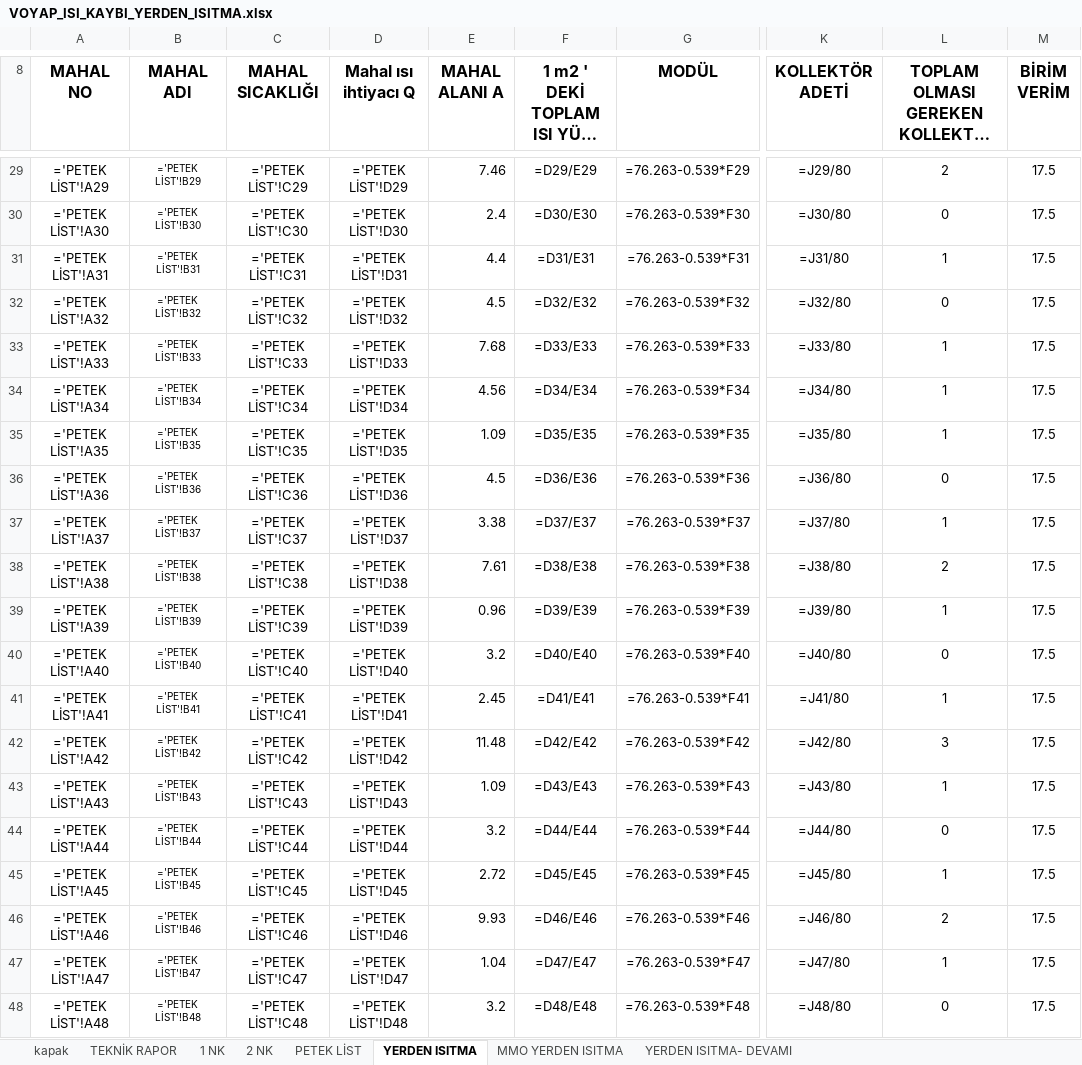
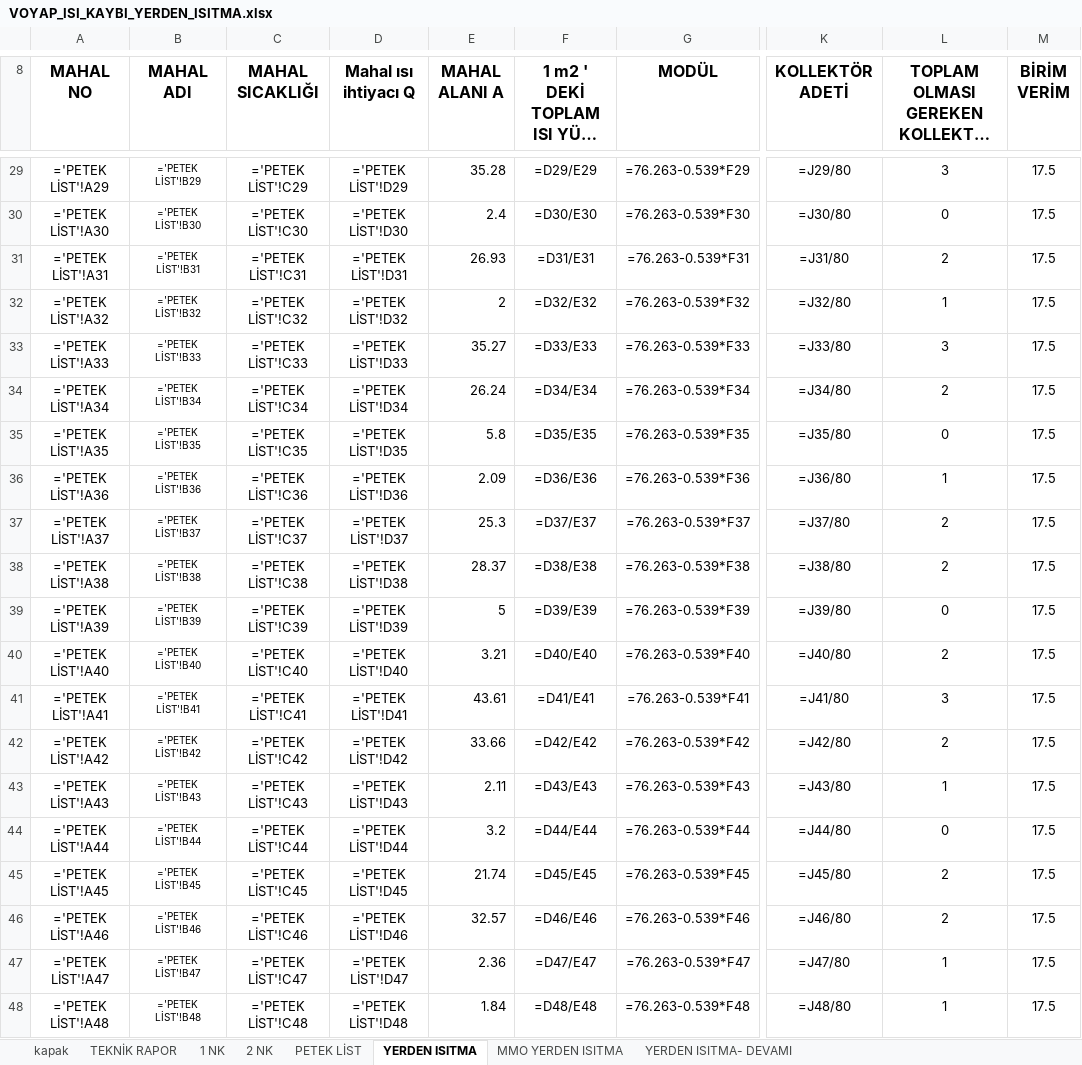
Before and after one commit to icanozkaya/rotas-cizim-motoru, an Excel workbook: proje/voyap_mekanik/VOYAP_ISI_KAYBI_YERDEN_ISITMA.xlsx, sheet YERDEN ISITMA, drawn as a sheet; only a part is shown, gaps mark what is left out; long unchanged cells end in …; values as stored, in another font and other column widths than the file's, no borders; formulas without a stored value are shown as written; conditional formats not drawn; the diff covers the shown part only; the diff names each change by its address in the sheet, - before the commit and + after, or states it on an @@ line.

```diff
--- a/proje/voyap_mekanik/VOYAP_ISI_KAYBI_YERDEN_ISITMA.xlsx (sheet YERDEN ISITMA)
+++ b/proje/voyap_mekanik/VOYAP_ISI_KAYBI_YERDEN_ISITMA.xlsx (sheet YERDEN ISITMA)
-E29 (MAHAL ALANI A): 7.46
+E29 (MAHAL ALANI A): 35.28
-L29: 2
+L29: 3
-E31 (MAHAL ALANI A): 4.4
+E31 (MAHAL ALANI A): 26.93
-L31: 1
+L31: 2
-E32 (MAHAL ALANI A): 4.5
+E32 (MAHAL ALANI A): 2
-L32: 0
+L32: 1
-E33 (MAHAL ALANI A): 7.68
+E33 (MAHAL ALANI A): 35.27
-L33: 1
+L33: 3
-E34 (MAHAL ALANI A): 4.56
+E34 (MAHAL ALANI A): 26.24
-L34: 1
+L34: 2
-E35 (MAHAL ALANI A): 1.09
+E35 (MAHAL ALANI A): 5.8
-L35: 1
+L35: 0
-E36 (MAHAL ALANI A): 4.5
+E36 (MAHAL ALANI A): 2.09
-L36: 0
+L36: 1
-E37 (MAHAL ALANI A): 3.38
+E37 (MAHAL ALANI A): 25.3
-L37: 1
+L37: 2
-E38 (MAHAL ALANI A): 7.61
+E38 (MAHAL ALANI A): 28.37
-E39 (MAHAL ALANI A): 0.96
+E39 (MAHAL ALANI A): 5
-L39: 1
+L39: 0
-E40 (MAHAL ALANI A): 3.2
+E40 (MAHAL ALANI A): 3.21
-L40: 0
+L40: 2
-E41 (MAHAL ALANI A): 2.45
+E41 (MAHAL ALANI A): 43.61
-L41: 1
+L41: 3
-E42 (MAHAL ALANI A): 11.48
+E42 (MAHAL ALANI A): 33.66
-L42: 3
+L42: 2
-E43 (MAHAL ALANI A): 1.09
+E43 (MAHAL ALANI A): 2.11
-E45 (MAHAL ALANI A): 2.72
+E45 (MAHAL ALANI A): 21.74
-L45: 1
+L45: 2
-E46 (MAHAL ALANI A): 9.93
+E46 (MAHAL ALANI A): 32.57
-E47 (MAHAL ALANI A): 1.04
+E47 (MAHAL ALANI A): 2.36
-E48 (MAHAL ALANI A): 3.2
+E48 (MAHAL ALANI A): 1.84
-L48: 0
+L48: 1
```
Also changed, not shown: 158 edited cells elsewhere in this sheet, sheet MMO YERDEN ISITMA, sheet YERDEN ISITMA- DEVAMI, sheet PETEK LİST, hidden cells, proje/voyap_mekanik/VOYAP_MEKANIK_HESAP.xlsx, 13 other files.
